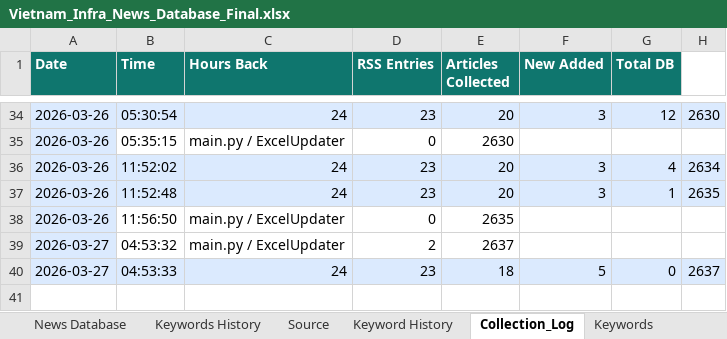
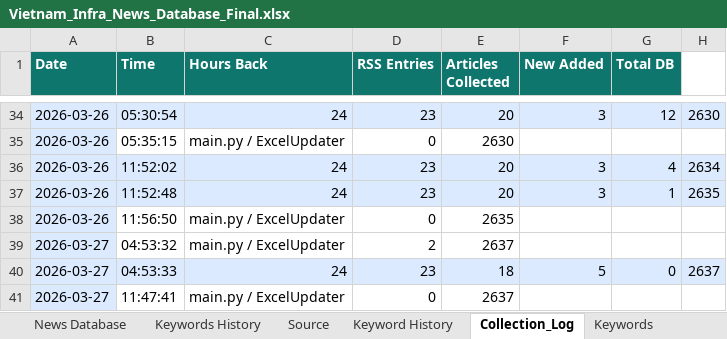
Before and after one commit to hms4792/vietnam-infra-news, an Excel workbook: data/database/Vietnam_Infra_News_Database_Final.xlsx, sheet Collection_Log, drawn as a sheet; only a part is shown, gaps mark what is left out; values as stored, in another font and other column widths than the file's, no borders; the diff names each change by its address in the sheet, - before the commit and + after, or states it on an @@ line.

```diff
--- a/data/database/Vietnam_Infra_News_Database_Final.xlsx (sheet Collection_Log)
+++ b/data/database/Vietnam_Infra_News_Database_Final.xlsx (sheet Collection_Log)
+row 41: 2026-03-27 | 11:47:41 | main.py / ExcelUpdater | 0 | 2637
```
Also changed, not shown: 1 other file.
